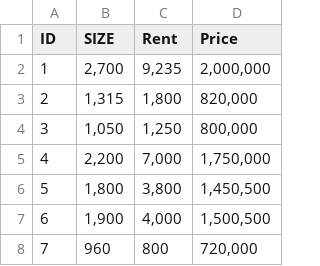
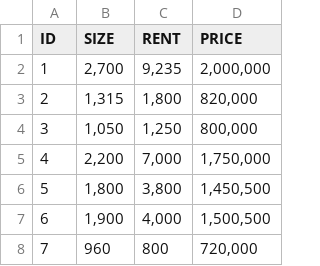
Before and after one commit to Toyetola1/gitubtoyetola, a CSV file: KD Tree.csv, drawn as a sheet.

Commit message:
Add files via upload

```diff
--- a/KD Tree.csv
+++ b/KD Tree.csv
@@ -1,2 +1,2 @@
-ID,SIZE,Rent,Price
+ID,SIZE,RENT,PRICE
 1," 2,700 "," 9,235 "," 2,000,000 "
```
